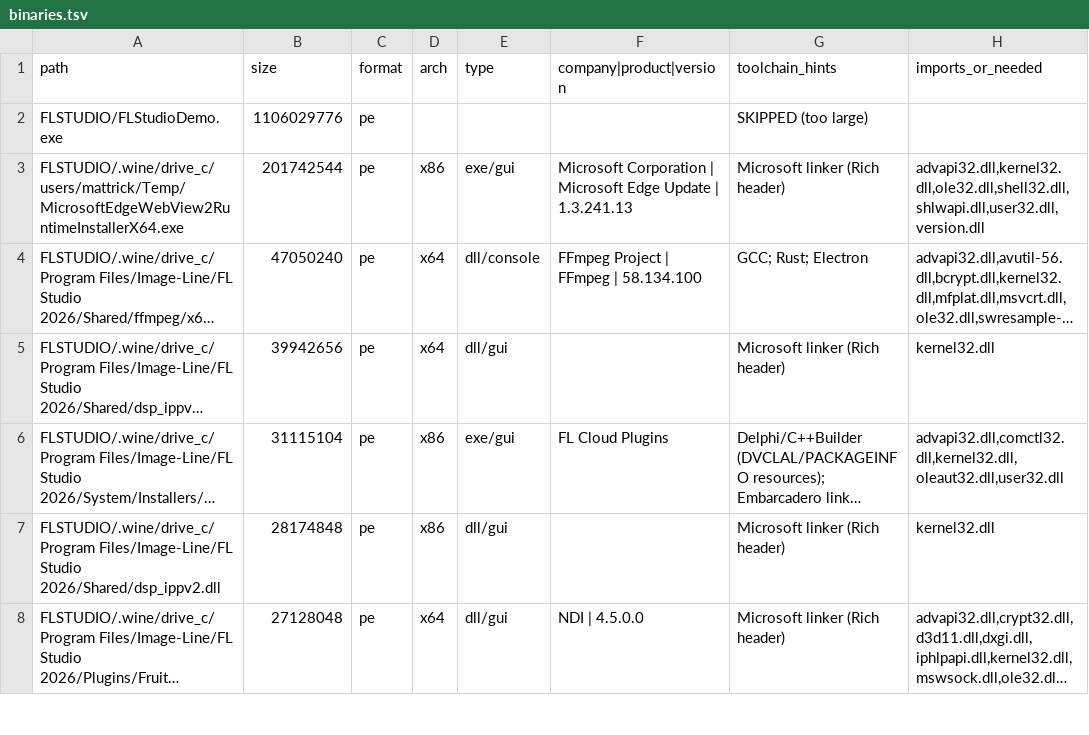
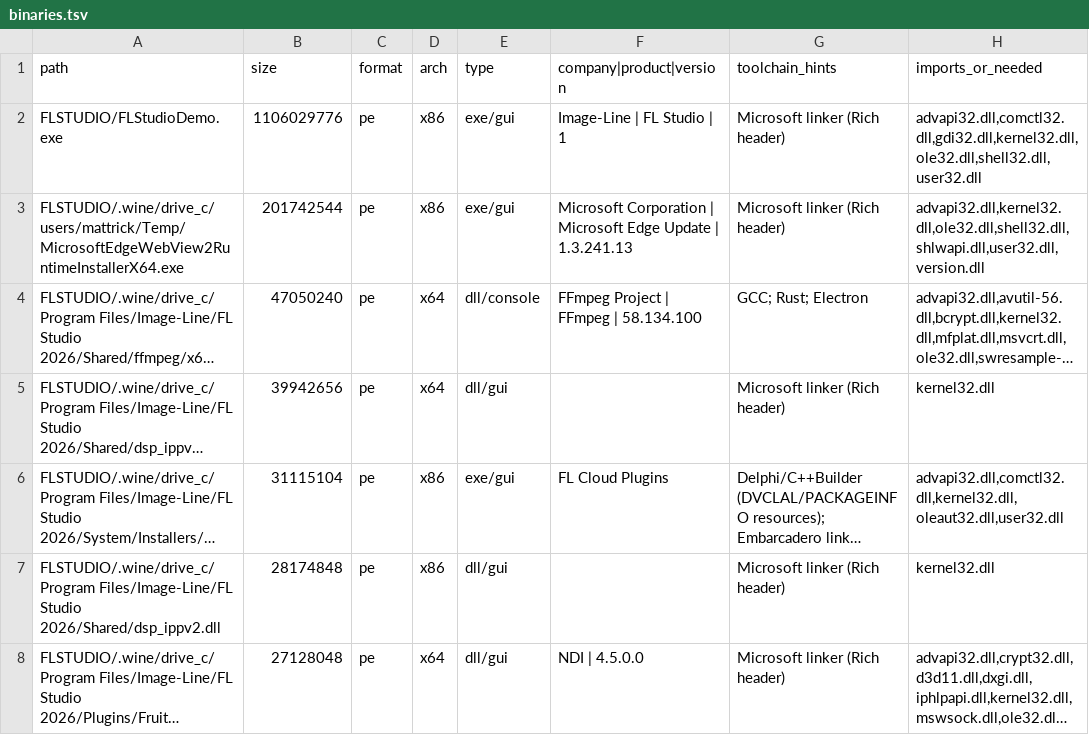
Before and after one commit to DOGECOIN87/STUDIO, a TSV file: analysis/flstudio/binaries.tsv, drawn as a sheet; only a part is shown; long unchanged cells end in …; the diff names each change by its address in the sheet, - before the commit and + after, or states it on an @@ line.

```diff
--- a/analysis/flstudio/binaries.tsv
+++ b/analysis/flstudio/binaries.tsv
-D2 (arch): (empty)
+D2 (arch): x86
-E2 (type): (empty)
+E2 (type): exe/gui
-F2 (company|product|version): (empty)
+F2 (company|product|version): Image-Line | FL Studio | 1
-G2 (toolchain_hints): SKIPPED (too large)
+G2 (toolchain_hints): Microsoft linker (Rich header)
-H2 (imports_or_needed): (empty)
+H2 (imports_or_needed): advapi32.dll,comctl32.dll,gdi32.dll,kernel32.dll,ole32.dll,shell32.dll,user32.dll
```
Also changed, not shown: 4 other files.
